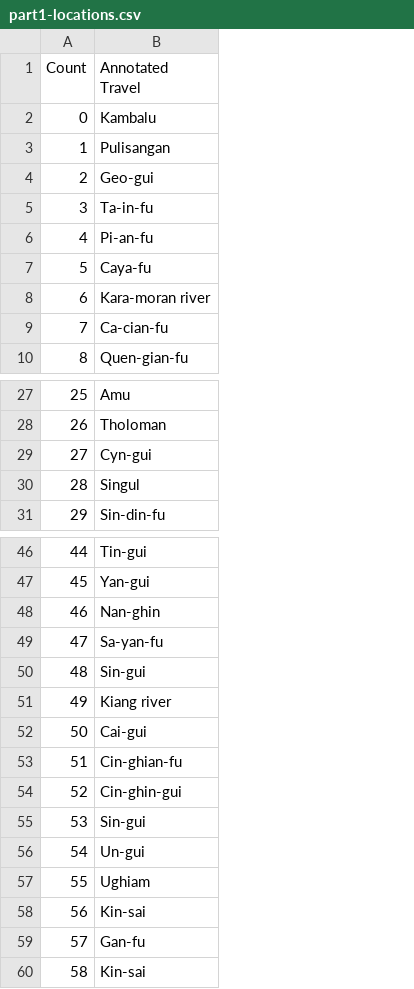
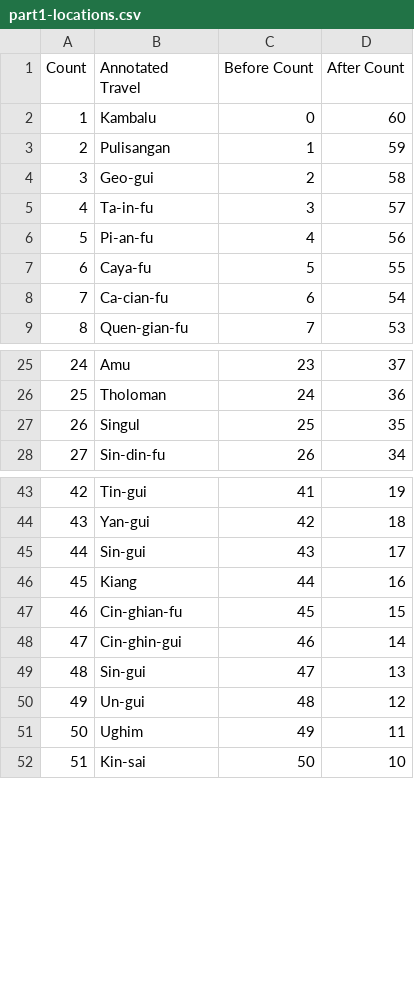
Before and after one commit to rutabakhda/retracing-the-travelogue, a CSV file: results/hugh-murray/part1/processed/part1-locations.csv, drawn as a sheet; only a part is shown, gaps mark what is left out; removed rows and columns are numbered as before the commit, all else as after; the diff covers the shown part only; the diff names each change by its address in the sheet, - before the commit and + after, or states it on an @@ line.

Commit message:
complate pipeline for travel path extraction

```diff
--- a/results/hugh-murray/part1/processed/part1-locations.csv
+++ b/results/hugh-murray/part1/processed/part1-locations.csv
+column C (Before Count), rows 2-9: 0 | 1 | 2 | 3 | 4 | 5 | 6 | 7; rows 25-28: 23 | 24 | 25 | 26; rows 43-52: 41 | 42 | 43 | 44 | 45 | 46 | 47 | 48 | 49 | 50
+column D (After Count), rows 2-9: 60 | 59 | 58 | 57 | 56 | 55 | 54 | 53; rows 25-28: 37 | 36 | 35 | 34; rows 43-52: 19 | 18 | 17 | 16 | 15 | 14 | 13 | 12 | 11 | 10
@@ column A (Count) renumbered from row 2 down @@
-row 8: 6 | Kara-moran river
-row 29: 27 | Cyn-gui
-row 48: 46 | Nan-ghin
-row 49: 47 | Sa-yan-fu
-B46 (Annotated Travel): Kiang river
+B46 (Annotated Travel): Kiang
-row 52: 50 | Cai-gui
-B51 (Annotated Travel): Ughiam
+B51 (Annotated Travel): Ughim
-row 58: 56 | Kin-sai
-row 59: 57 | Gan-fu
```
Also changed, not shown: 2 removed rows and 1 edited cell elsewhere in this file, results/hugh-murray/part1/processed/part1-annotated-special.csv, 27 other files.
